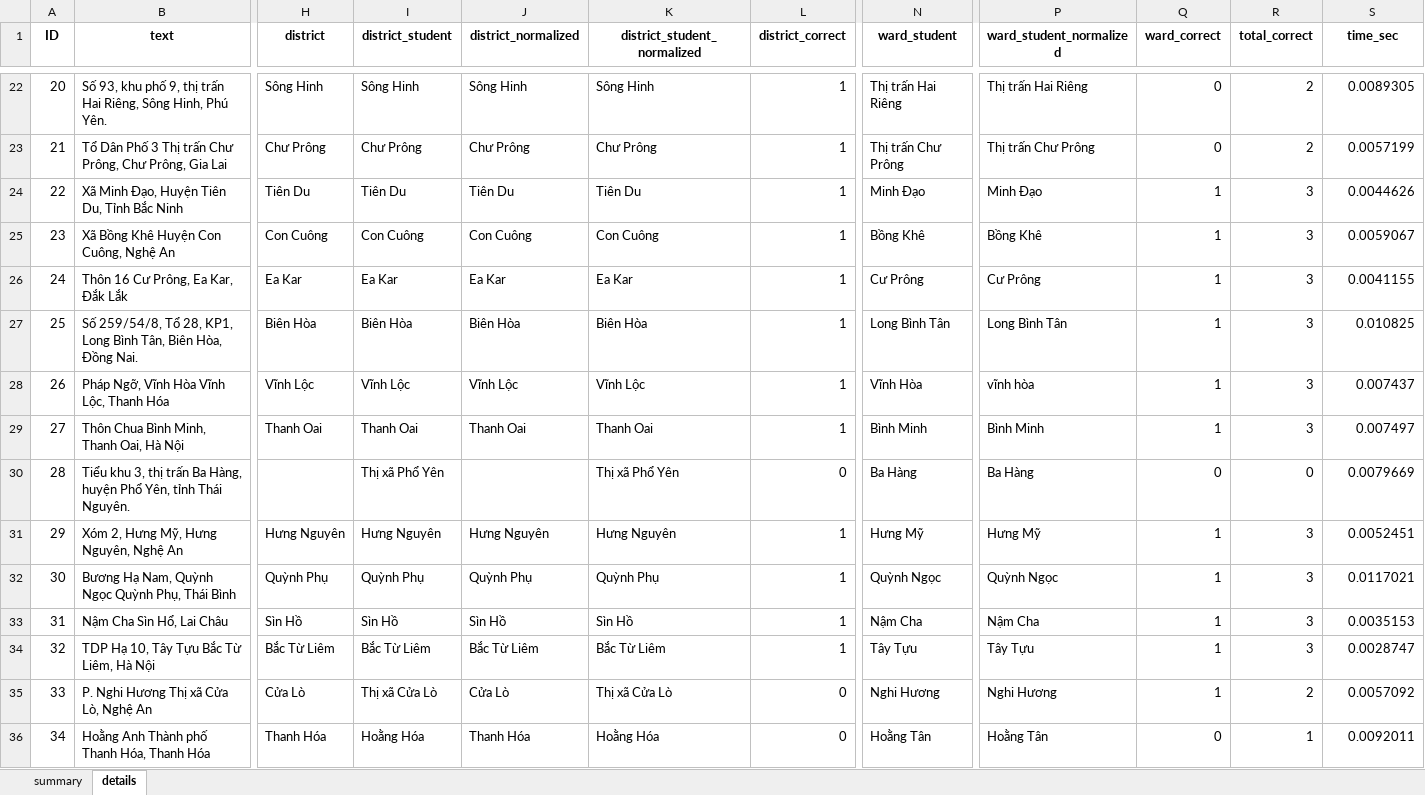
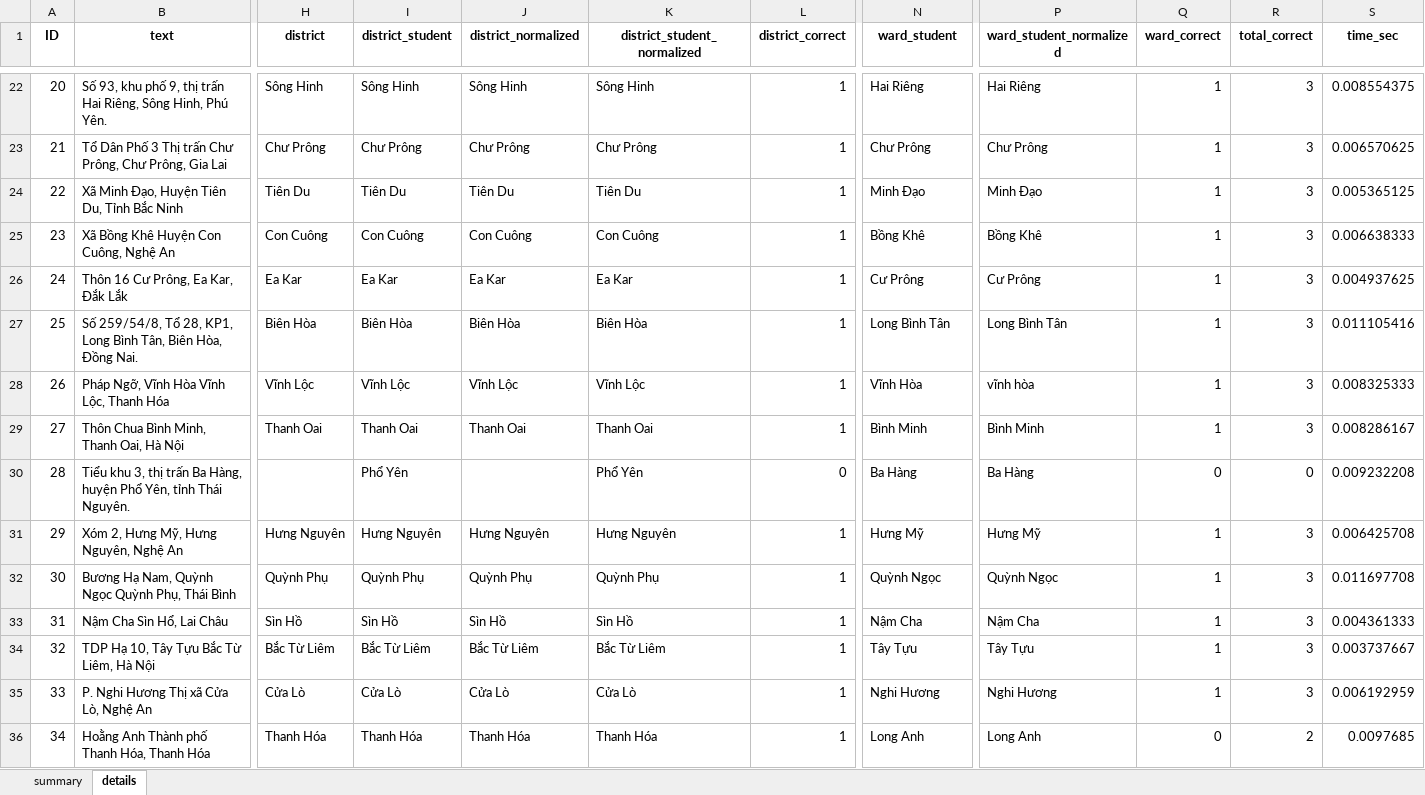
Before and after one commit to dathuynh1108/address-parser, an Excel workbook: CTG.xlsx, sheet details, drawn as a sheet; only a part is shown, gaps mark what is left out; values as stored, in another font and other column widths than the file's, no borders; the diff covers the shown part only; the diff names each change by its address in the sheet, - before the commit and + after, or states it on an @@ line.

```diff
--- a/CTG.xlsx (sheet details)
+++ b/CTG.xlsx (sheet details)
-N22 (ward_student): Thị trấn Hai Riêng
+N22 (ward_student): Hai Riêng
-P22 (ward_student_normalized): Thị trấn Hai Riêng
+P22 (ward_student_normalized): Hai Riêng
-Q22:Q23 (ward_correct): 0
+Q22:Q23 (ward_correct): 1
-R22:R23 (total_correct): 2
+R22:R23 (total_correct): 3
-S22 (time_sec): 0.0089305
+S22 (time_sec): 0.008554375
-N23 (ward_student): Thị trấn Chư Prông
+N23 (ward_student): Chư Prông
-P23 (ward_student_normalized): Thị trấn Chư Prông
+P23 (ward_student_normalized): Chư Prông
-S23 (time_sec): 0.0057199
+S23 (time_sec): 0.006570625
-S24 (time_sec): 0.0044626
+S24 (time_sec): 0.005365125
-S25 (time_sec): 0.0059067
+S25 (time_sec): 0.006638333
-S26 (time_sec): 0.0041155
+S26 (time_sec): 0.004937625
-S27 (time_sec): 0.010825
+S27 (time_sec): 0.011105416
-S28 (time_sec): 0.007437
+S28 (time_sec): 0.008325333
-S29 (time_sec): 0.007497
+S29 (time_sec): 0.008286167
-I30 (district_student): Thị xã Phổ Yên
+I30 (district_student): Phổ Yên
-K30 (district_student_normalized): Thị xã Phổ Yên
+K30 (district_student_normalized): Phổ Yên
-S30 (time_sec): 0.0079669
+S30 (time_sec): 0.009232208
-S31 (time_sec): 0.0052451
+S31 (time_sec): 0.006425708
-S32 (time_sec): 0.0117021
+S32 (time_sec): 0.011697708
-S33 (time_sec): 0.0035153
+S33 (time_sec): 0.004361333
-S34 (time_sec): 0.0028747
+S34 (time_sec): 0.003737667
-I35 (district_student): Thị xã Cửa Lò
+I35 (district_student): Cửa Lò
-K35 (district_student_normalized): Thị xã Cửa Lò
+K35 (district_student_normalized): Cửa Lò
-L35:L36 (district_correct): 0
+L35:L36 (district_correct): 1
-R35 (total_correct): 2
+R35 (total_correct): 3
-S35 (time_sec): 0.0057092
+S35 (time_sec): 0.006192959
-I36 (district_student): Hoằng Hóa
+I36 (district_student): Thanh Hóa
-K36 (district_student_normalized): Hoằng Hóa
+K36 (district_student_normalized): Thanh Hóa
-N36 (ward_student): Hoằng Tân
+N36 (ward_student): Long Anh
-P36 (ward_student_normalized): Hoằng Tân
+P36 (ward_student_normalized): Long Anh
-R36 (total_correct): 1
+R36 (total_correct): 2
-S36 (time_sec): 0.0092011
+S36 (time_sec): 0.0097685
```
Also changed, not shown: 859 edited cells elsewhere in this sheet, sheet summary, 1 other file.
